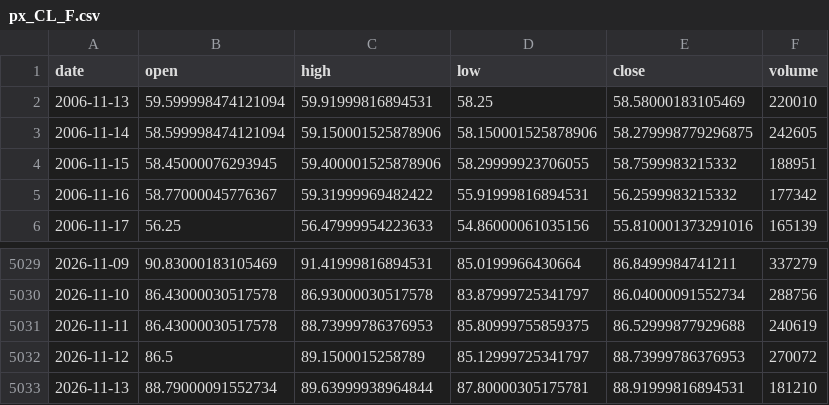
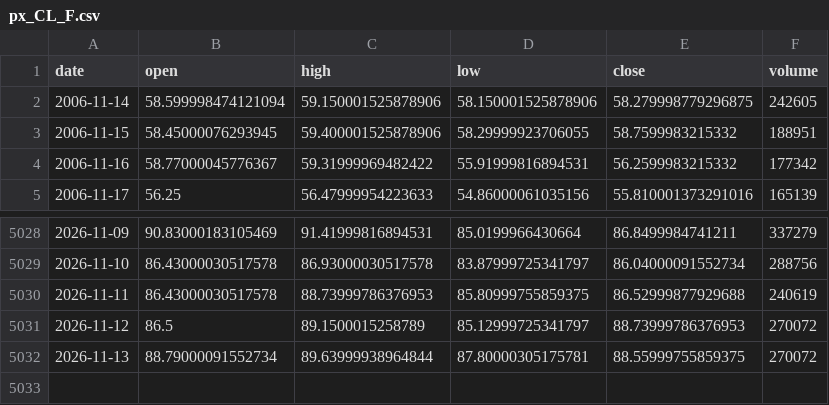
Before and after one commit to chenzhi123/market-trend-dashboard, a CSV file: data/cache/px_CL_F.csv, drawn as a sheet; only a part is shown, gaps mark what is left out.

```diff
--- a/data/cache/px_CL_F.csv
+++ b/data/cache/px_CL_F.csv
@@ -1,3 +1,2 @@
 date,open,high,low,close,volume
-2006-11-13,59.599998474121094,59.91999816894531,58.25,58.58000183105469,220010
 2006-11-14,58.599998474121094,59.150001525878906,58.150001525878906,58.279998779296875,242605
@@ -5032,2 +5031,2 @@ date,open,high,low,close,volume
 2026-11-12,86.5,89.1500015258789,85.12999725341797,88.73999786376953,270072
-2026-11-13,88.79000091552734,89.63999938964844,87.80000305175781,88.91999816894531,181210
+2026-11-13,88.79000091552734,89.63999938964844,87.80000305175781,88.55999755859375,270072
```
Also changed, not shown: data/cache/cboe_pcr.csv, data/cache/px_BZ_F.csv, 15 other files.
